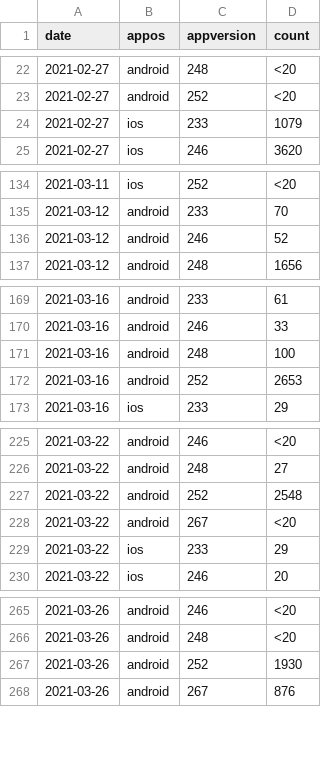
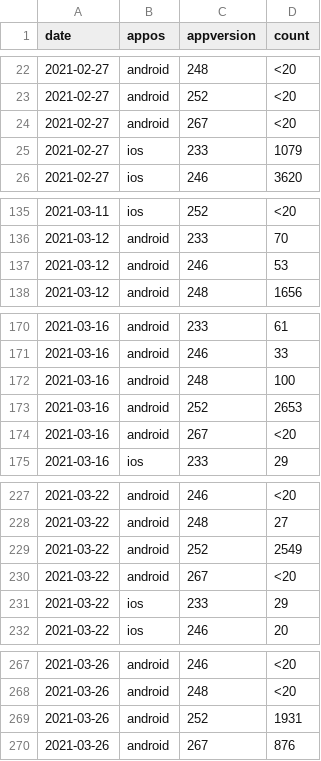
Before and after one commit to cds-snc/covid-alert-data, a CSV file: csv/daily-journalier/new_installs_d.daily-journalier.csv, drawn as a sheet; only a part is shown, gaps mark what is left out; the diff covers the shown part only.

```diff
--- a/csv/daily-journalier/new_installs_d.daily-journalier.csv
+++ b/csv/daily-journalier/new_installs_d.daily-journalier.csv
@@ -23,2 +23,3 @@ date,appos,appversion,count
 2021-02-27,android,252,<20
+2021-02-27,android,267,<20
 2021-02-27,ios,233,1079
@@ -135,3 +136,3 @@ date,appos,appversion,count
 2021-03-12,android,233,70
-2021-03-12,android,246,52
+2021-03-12,android,246,53
 2021-03-12,android,248,1656
@@ -172,2 +173,3 @@ date,appos,appversion,count
 2021-03-16,android,252,2653
+2021-03-16,android,267,<20
 2021-03-16,ios,233,29
@@ -226,3 +228,3 @@ date,appos,appversion,count
 2021-03-22,android,248,27
-2021-03-22,android,252,2548
+2021-03-22,android,252,2549
 2021-03-22,android,267,<20
@@ -266,3 +268,3 @@ date,appos,appversion,count
 2021-03-26,android,248,<20
-2021-03-26,android,252,1930
+2021-03-26,android,252,1931
 2021-03-26,android,267,876
```
Also changed, not shown: 2 edited cells elsewhere in this file, csv/daily-journalier/background_checks_a.daily-journalier.csv, csv/daily-journalier/onboarded_b.daily-journalier.csv, 53 other files.
